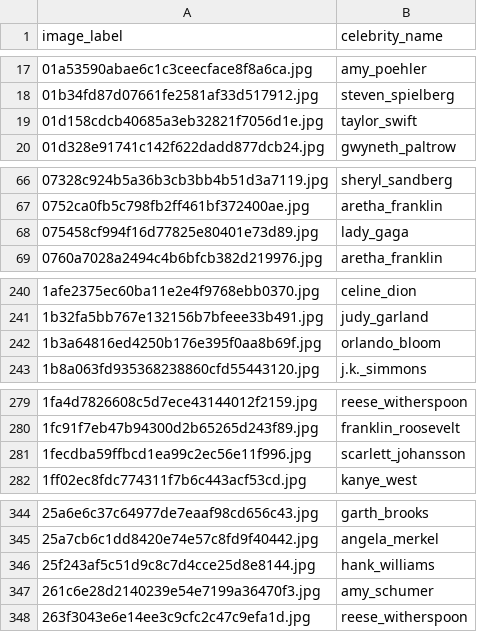
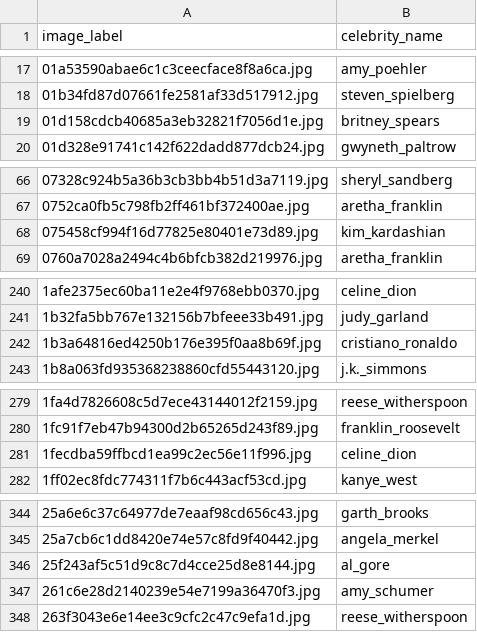
Before and after one commit to cfifty/facial-recognition, a CSV file: noah_code/submission.csv, drawn as a sheet; only a part is shown, gaps mark what is left out; the diff covers the shown part only.

```diff
--- a/noah_code/submission.csv
+++ b/noah_code/submission.csv
@@ -18,3 +18,3 @@ image_label,celebrity_name
 01b34fd87d07661fe2581af33d517912.jpg,steven_spielberg
-01d158cdcb40685a3eb32821f7056d1e.jpg,taylor_swift
+01d158cdcb40685a3eb32821f7056d1e.jpg,britney_spears
 01d328e91741c142f622dadd877dcb24.jpg,gwyneth_paltrow
@@ -67,3 +67,3 @@ image_label,celebrity_name
 0752ca0fb5c798fb2ff461bf372400ae.jpg,aretha_franklin
-075458cf994f16d77825e80401e73d89.jpg,lady_gaga
+075458cf994f16d77825e80401e73d89.jpg,kim_kardashian
 0760a7028a2494c4b6bfcb382d219976.jpg,aretha_franklin
@@ -241,3 +241,3 @@ image_label,celebrity_name
 1b32fa5bb767e132156b7bfeee33b491.jpg,judy_garland
-1b3a64816ed4250b176e395f0aa8b69f.jpg,orlando_bloom
+1b3a64816ed4250b176e395f0aa8b69f.jpg,cristiano_ronaldo
 1b8a063fd935368238860cfd55443120.jpg,j.k._simmons
@@ -280,3 +280,3 @@ image_label,celebrity_name
 1fc91f7eb47b94300d2b65265d243f89.jpg,franklin_roosevelt
-1fecdba59ffbcd1ea99c2ec56e11f996.jpg,scarlett_johansson
+1fecdba59ffbcd1ea99c2ec56e11f996.jpg,celine_dion
 1ff02ec8fdc774311f7b6c443acf53cd.jpg,kanye_west
@@ -345,3 +345,3 @@ image_label,celebrity_name
 25a7cb6c1dd8420e74e57c8fd9f40442.jpg,angela_merkel
-25f243af5c51d9c8c7d4cce25d8e8144.jpg,hank_williams
+25f243af5c51d9c8c7d4cce25d8e8144.jpg,al_gore
 261c6e28d2140239e54e7199a36470f3.jpg,amy_schumer
```
Also changed, not shown: 44 edited cells elsewhere in this file.
